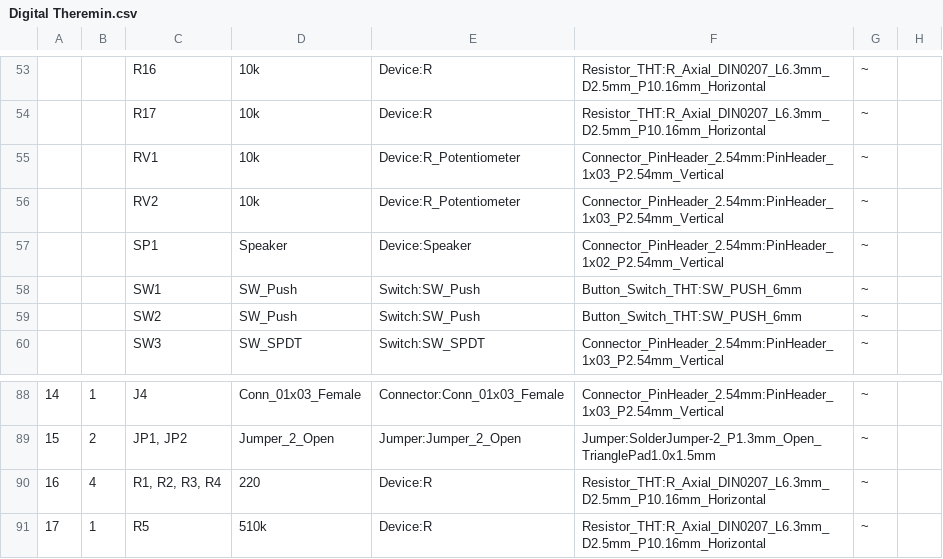
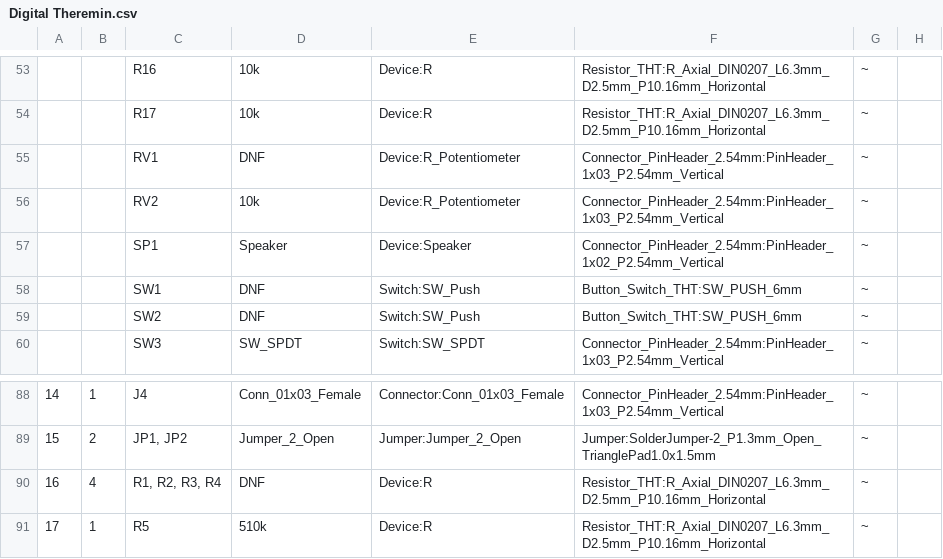
Before and after one commit to super-cow-powers/ThereMin, a CSV file: PCB/Digital Theremin.csv, drawn as a sheet; only a part is shown, gaps mark what is left out; the diff covers the shown part only; the diff names each change by its address in the sheet, - before the commit and + after, or states it on an @@ line.

```diff
--- a/PCB/Digital Theremin.csv
+++ b/PCB/Digital Theremin.csv
-D55: 10k
+D55: DNF
-D58:D59: SW_Push
+D58:D59: DNF
-D90: 220
+D90: DNF
```
Also changed, not shown: 1 added row, 14 edited cells and row numbers in column A elsewhere in this file, 3 other files.
